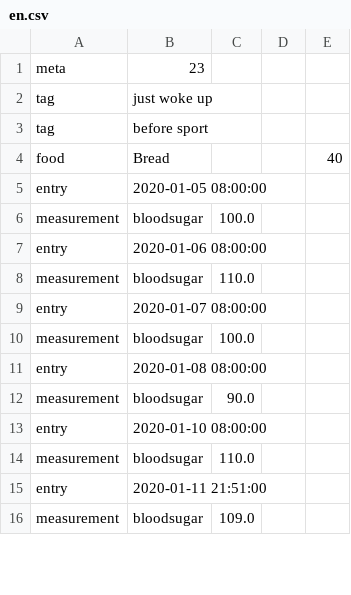
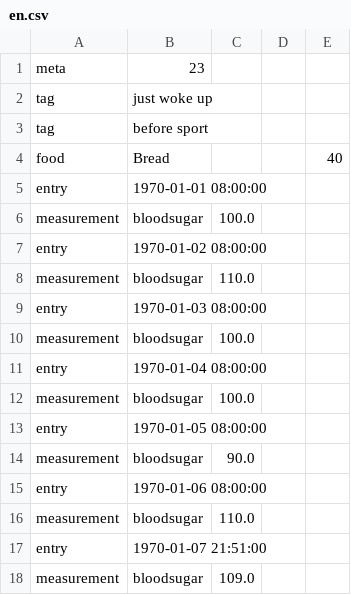
Before and after one commit to Faltenreich/Diaguard, a CSV file: app/src/main/assets/backup/en.csv, drawn as a sheet; only a part is shown; the diff covers the shown part only.

Commit message:
Inject date for demo backup

```diff
--- a/app/src/main/assets/backup/en.csv
+++ b/app/src/main/assets/backup/en.csv
@@ -4,13 +4,15 @@
 "food";"Bread";;;"40"
-"entry";"2020-01-05 08:00:00";
+"entry";"1970-01-01 08:00:00";
 "measurement";"bloodsugar";"100.0"
-"entry";"2020-01-06 08:00:00";
+"entry";"1970-01-02 08:00:00";
 "measurement";"bloodsugar";"110.0"
-"entry";"2020-01-07 08:00:00";
+"entry";"1970-01-03 08:00:00";
 "measurement";"bloodsugar";"100.0"
-"entry";"2020-01-08 08:00:00";
+"entry";"1970-01-04 08:00:00";
+"measurement";"bloodsugar";"100.0"
+"entry";"1970-01-05 08:00:00";
 "measurement";"bloodsugar";"90.0"
-"entry";"2020-01-10 08:00:00";
+"entry";"1970-01-06 08:00:00";
 "measurement";"bloodsugar";"110.0"
-"entry";"2020-01-11 21:51:00";
+"entry";"1970-01-07 21:51:00";
 "measurement";"bloodsugar";"109.0"
```
Also changed, not shown: 8 edited cells elsewhere in this file, 6 other files.
